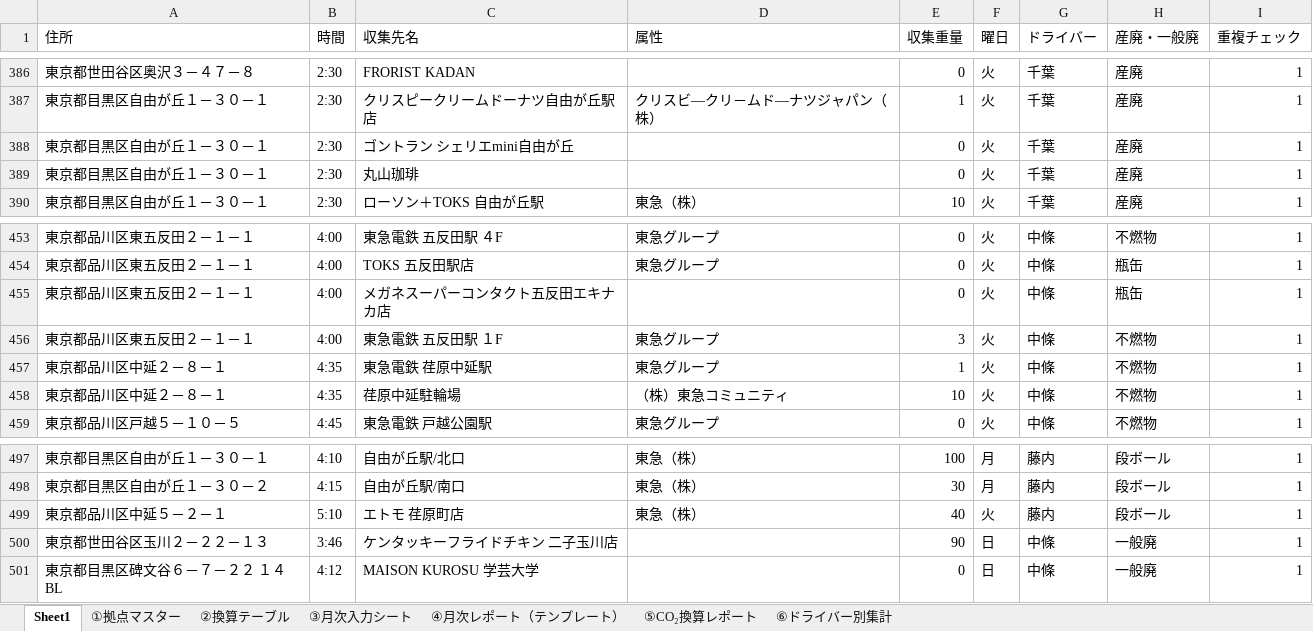
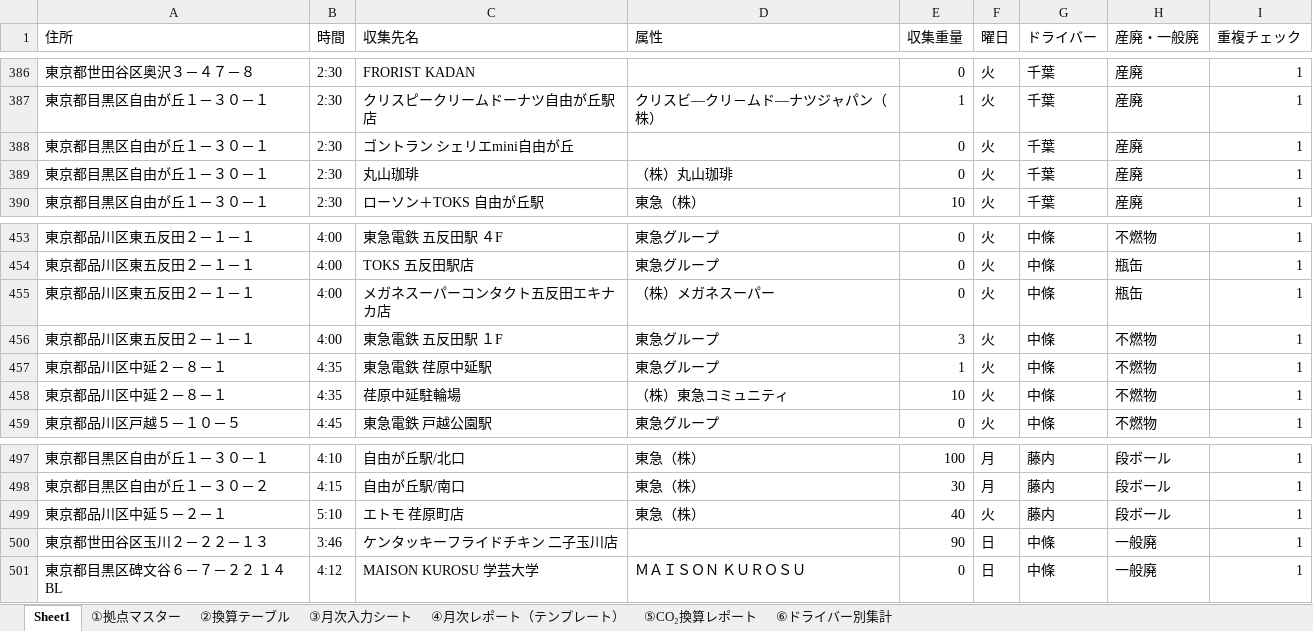
Before and after one commit to monomapblog-ui/sacure, an Excel workbook: サキュレ_拠点マスターv5_D列更新.xlsx, sheet Sheet1, drawn as a sheet; only a part is shown, gaps mark what is left out; values as stored, in another font and other column widths than the file's, no cell formats; the diff covers the shown part only; the diff names each change by its address in the sheet, - before the commit and + after, or states it on an @@ line.

```diff
--- a/サキュレ_拠点マスターv5_D列更新.xlsx (sheet Sheet1)
+++ b/サキュレ_拠点マスターv5_D列更新.xlsx (sheet Sheet1)
-D389 (属性): (empty)
+D389 (属性): （株）丸山珈琲
-D455 (属性): (empty)
+D455 (属性): （株）メガネスーパー
-D501 (属性): (empty)
+D501 (属性): ＭＡＩＳＯＮ ＫＵＲＯＳＵ
```
Also changed, not shown: 20 edited cells elsewhere in this sheet, cell formats.
